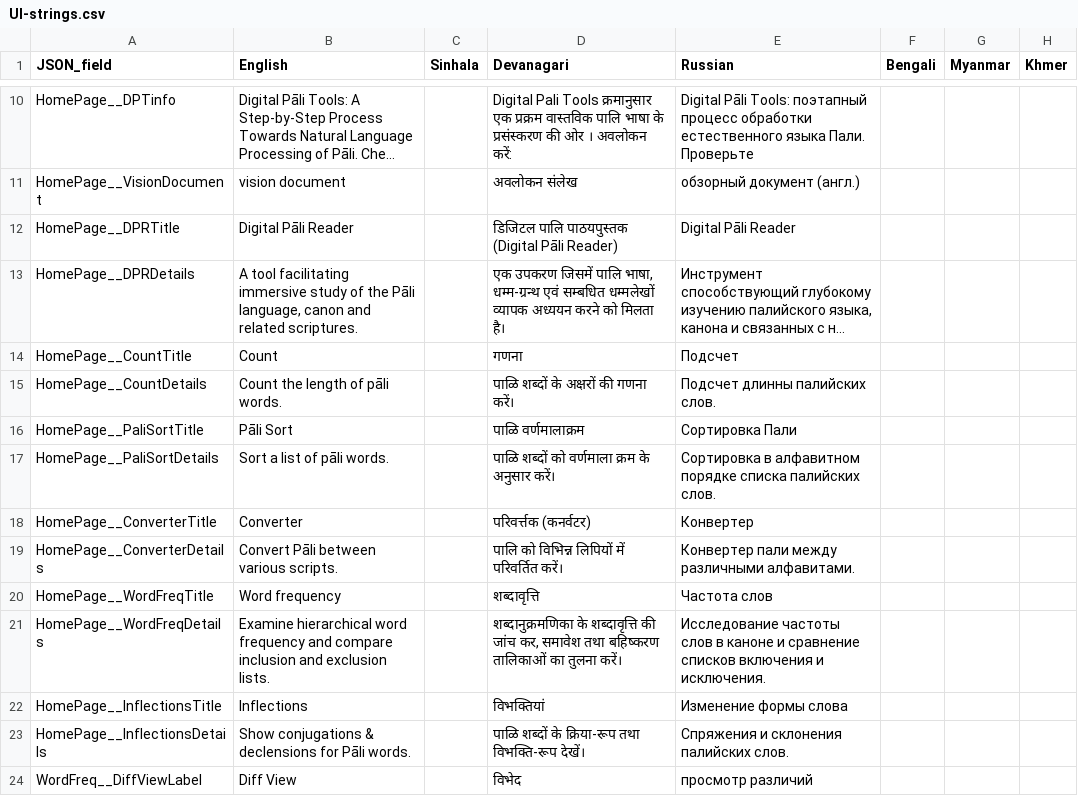
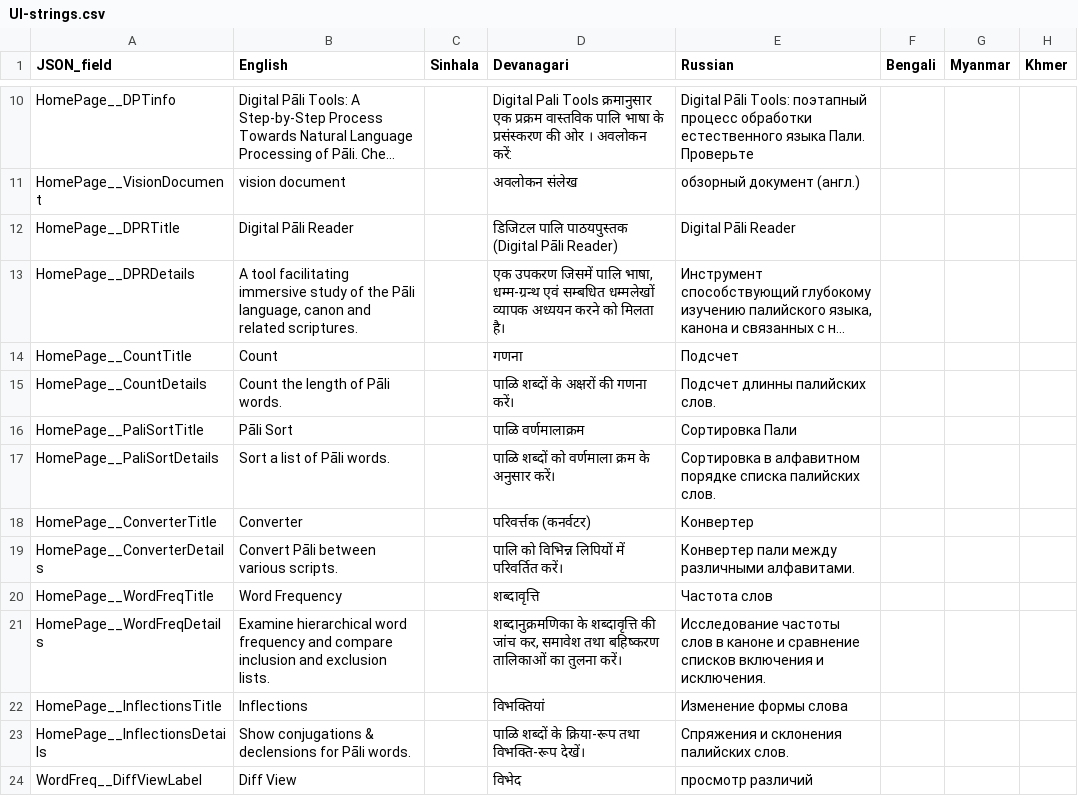
Before and after one commit to digitalpalitools/web-ui, a CSV file: UI-strings.csv, drawn as a sheet; only a part is shown, gaps mark what is left out; long unchanged cells end in …; the diff names each change by its address in the sheet, - before the commit and + after, or states it on an @@ line.

Commit message:
Fixing capitalization

```diff
--- a/UI-strings.csv
+++ b/UI-strings.csv
-B15 (English): Count the length of pāli words.
+B15 (English): Count the length of Pāli words.
-B17 (English): Sort a list of pāli words.
+B17 (English): Sort a list of Pāli words.
-B20 (English): Word frequency
+B20 (English): Word Frequency
```
